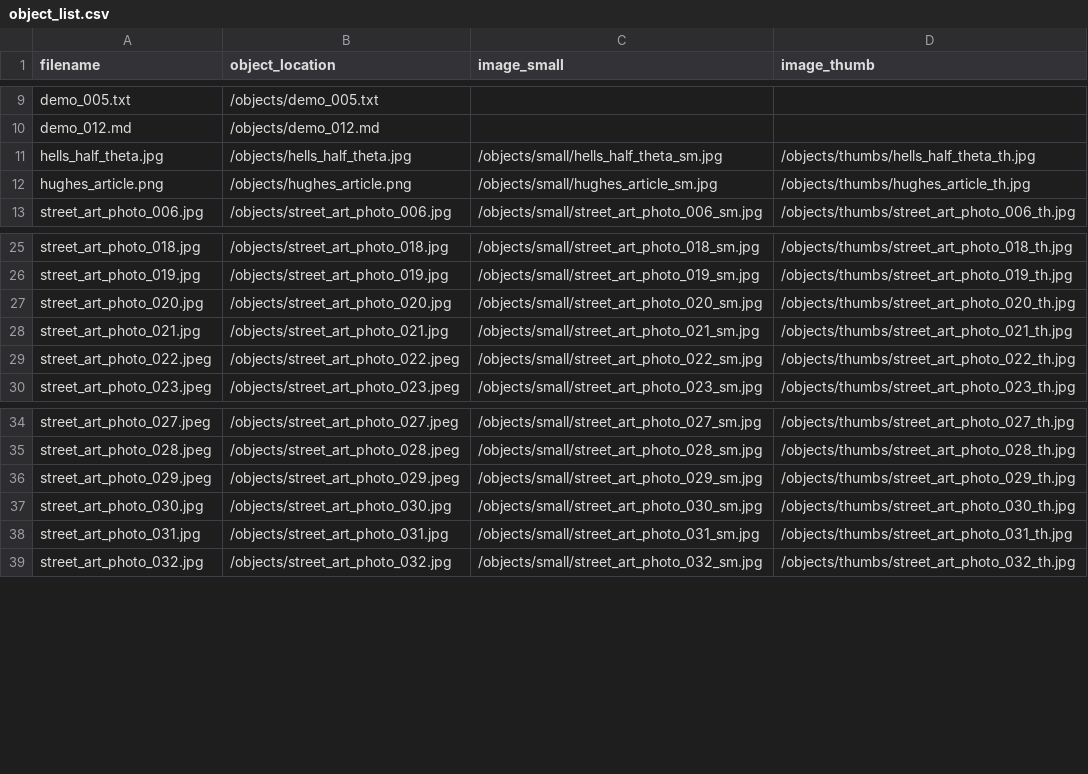
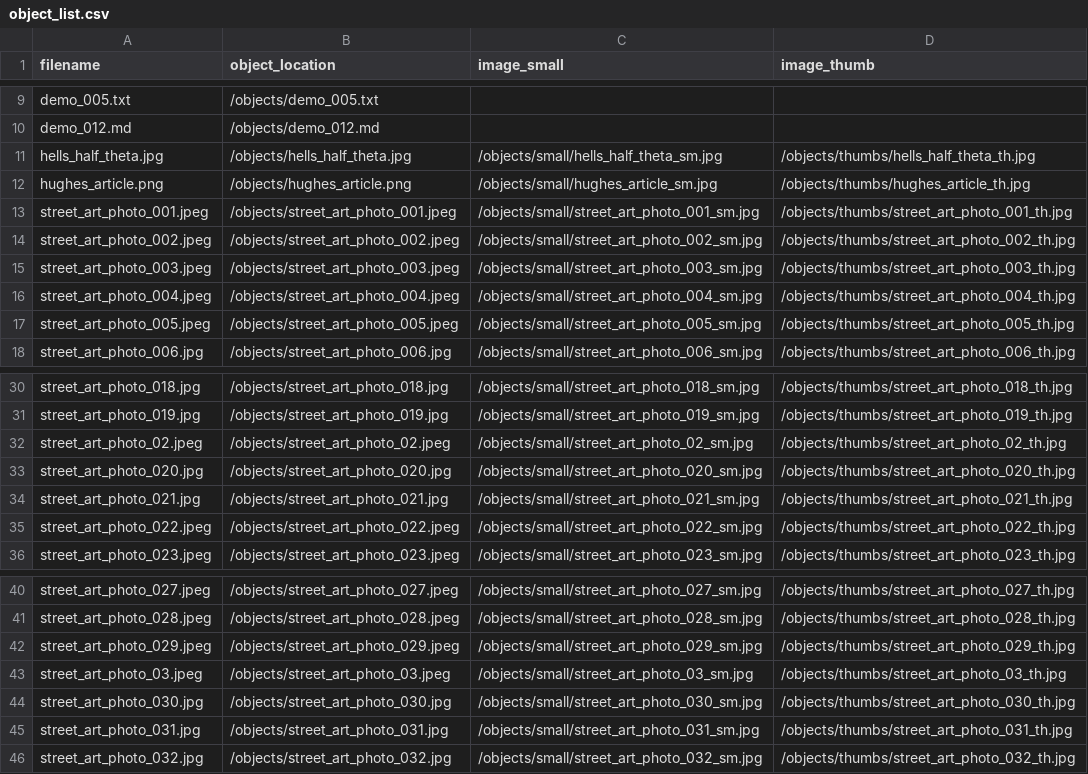
Before and after one commit to collectionbuilder-lis/toronto-street-art, a CSV file: objects/object_list.csv, drawn as a sheet; only a part is shown, gaps mark what is left out.

Commit message:
add photos

```diff
--- a/objects/object_list.csv
+++ b/objects/object_list.csv
@@ -12,2 +12,7 @@ hells_half_theta.jpg,/objects/hells_half_theta.jpg,/objects/small/hells_half_the
 hughes_article.png,/objects/hughes_article.png,/objects/small/hughes_article_sm.jpg,/objects/thumbs/hughes_article_th.jpg
+street_art_photo_001.jpeg,/objects/street_art_photo_001.jpeg,/objects/small/street_art_photo_001_sm.jpg,/objects/thumbs/street_art_photo_001_th.jpg
+street_art_photo_002.jpeg,/objects/street_art_photo_002.jpeg,/objects/small/street_art_photo_002_sm.jpg,/objects/thumbs/street_art_photo_002_th.jpg
+street_art_photo_003.jpeg,/objects/street_art_photo_003.jpeg,/objects/small/street_art_photo_003_sm.jpg,/objects/thumbs/street_art_photo_003_th.jpg
+street_art_photo_004.jpeg,/objects/street_art_photo_004.jpeg,/objects/small/street_art_photo_004_sm.jpg,/objects/thumbs/street_art_photo_004_th.jpg
+street_art_photo_005.jpeg,/objects/street_art_photo_005.jpeg,/objects/small/street_art_photo_005_sm.jpg,/objects/thumbs/street_art_photo_005_th.jpg
 street_art_photo_006.jpg,/objects/street_art_photo_006.jpg,/objects/small/street_art_photo_006_sm.jpg,/objects/thumbs/street_art_photo_006_th.jpg
@@ -26,2 +31,3 @@ street_art_photo_018.jpg,/objects/street_art_photo_018.jpg,/objects/small/street
 street_art_photo_019.jpg,/objects/street_art_photo_019.jpg,/objects/small/street_art_photo_019_sm.jpg,/objects/thumbs/street_art_photo_019_th.jpg
+street_art_photo_02.jpeg,/objects/street_art_photo_02.jpeg,/objects/small/street_art_photo_02_sm.jpg,/objects/thumbs/street_art_photo_02_th.jpg
 street_art_photo_020.jpg,/objects/street_art_photo_020.jpg,/objects/small/street_art_photo_020_sm.jpg,/objects/thumbs/street_art_photo_020_th.jpg
@@ -36,2 +42,3 @@ street_art_photo_028.jpeg,/objects/street_art_photo_028.jpeg,/objects/small/stre
 street_art_photo_029.jpeg,/objects/street_art_photo_029.jpeg,/objects/small/street_art_photo_029_sm.jpg,/objects/thumbs/street_art_photo_029_th.jpg
+street_art_photo_03.jpeg,/objects/street_art_photo_03.jpeg,/objects/small/street_art_photo_03_sm.jpg,/objects/thumbs/street_art_photo_03_th.jpg
 street_art_photo_030.jpg,/objects/street_art_photo_030.jpg,/objects/small/street_art_photo_030_sm.jpg,/objects/thumbs/street_art_photo_030_th.jpg
```
Also changed, not shown: 21 other files.
